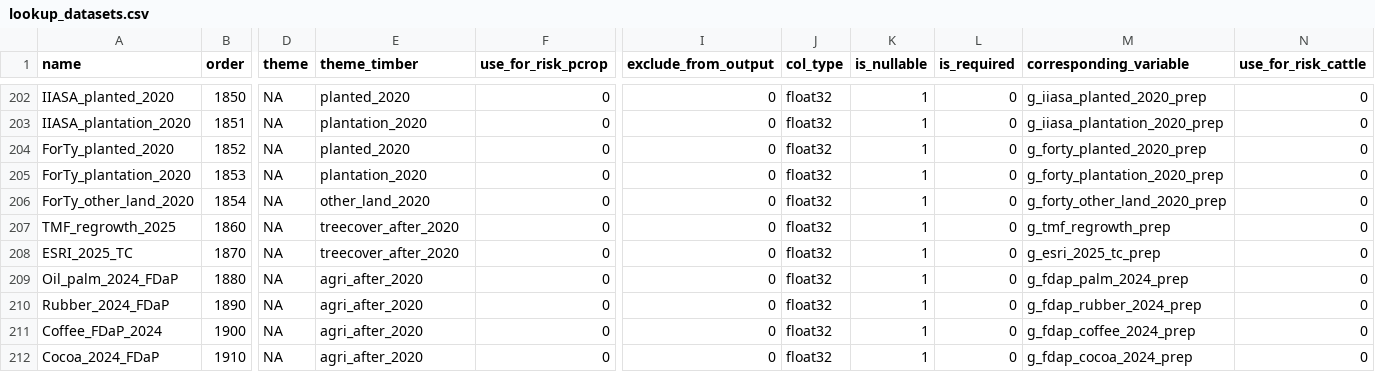
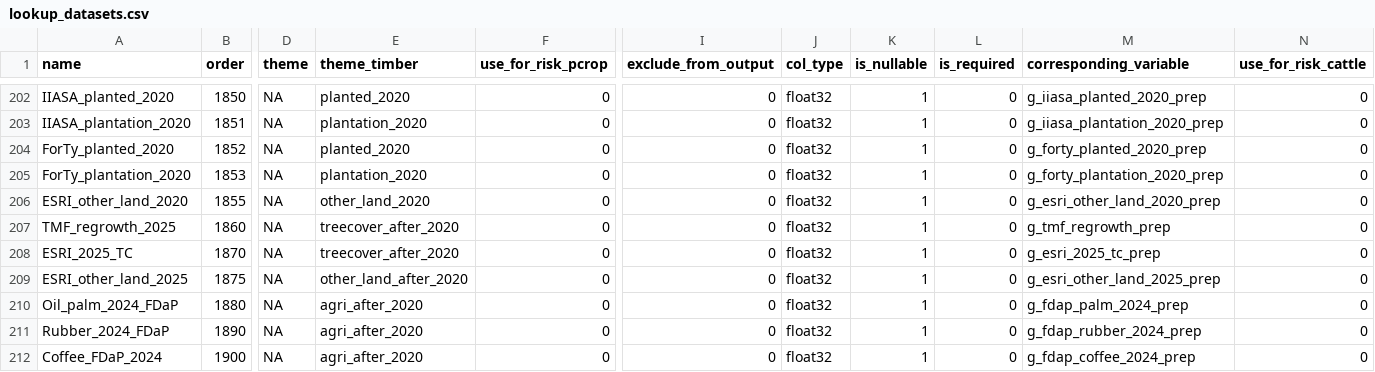
Before and after one commit to forestdatapartnership/whisp, a CSV file: src/openforis_whisp/parameters/lookup_datasets.csv, drawn as a sheet; only a part is shown, gaps mark what is left out; the shorter side is filled out with more unchanged rows; rows hold the shown columns only; the diff names each change by its address in the sheet, - before the commit and + after, or states it on an @@ line.

Commit message:
Rewrite timber tree to diagram A (2020 and 2025 state checks); add Ind_14 other-land-after-2020 from ESRI 2025; drop other-land-2020 side short-circuit; remove ForTy other-land
Diagram A confirms the 2025 state, not just the 2020 state. Primary is checked before regen-planted and plantation so an overlap does not mask a primary degradation, and the other-land-2020 side short-circuit is dropped (a non-forest plot still reaches low by falling through). Plantation 2025 (Ind_08b) has no global layer yet, so stable plantations and primary or regen to plantation degradation fall to more-info until that data lands. Other land is ESRI built/bare/water/snow (2020 Ind_13, 2025 Ind_14); ForTy other-land removed as too broad.

```diff
--- a/src/openforis_whisp/parameters/lookup_datasets.csv
+++ b/src/openforis_whisp/parameters/lookup_datasets.csv
-A206 (name): ForTy_other_land_2020
+A206 (name): ESRI_other_land_2020
-B206 (order): 1854
+B206 (order): 1855
-M206 (corresponding_variable): g_forty_other_land_2020_prep
+M206 (corresponding_variable): g_esri_other_land_2020_prep
+row 209: ESRI_other_land_2025 | 1875 | NA | other_land_after_2020 | 0 | 0 | float32 | 1 | 0 | g_esri_other_land_2025_prep | 0
```
Also changed, not shown: 3 other files.
